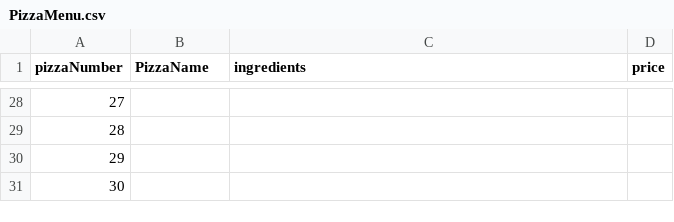
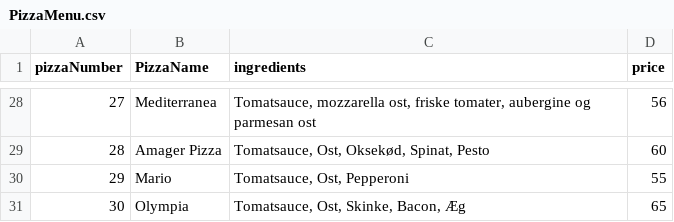
Before and after one commit to PsychedelicCoder/SP3, a CSV file: out/production/SP3/PizzaMenu.csv, drawn as a sheet; only a part is shown, gaps mark what is left out; the diff covers the shown part only.

```diff
--- a/out/production/SP3/PizzaMenu.csv
+++ b/out/production/SP3/PizzaMenu.csv
@@ -28,4 +28,4 @@ pizzaNumber,PizzaName,ingredients,price
-27,"","",
-28,"","",
-29,"","",
-30,"","",
+27,"Mediterranea","Tomatsauce, mozzarella ost, friske tomater, aubergine og parmesan ost",56
+28,"Amager Pizza","Tomatsauce, Ost, Oksekød, Spinat, Pesto",60
+29,"Mario","Tomatsauce, Ost, Pepperoni",55
+30,"Olympia","Tomatsauce, Ost, Skinke, Bacon, Æg",65
```
Also changed, not shown: 72 edited cells elsewhere in this file, 8 other files.
